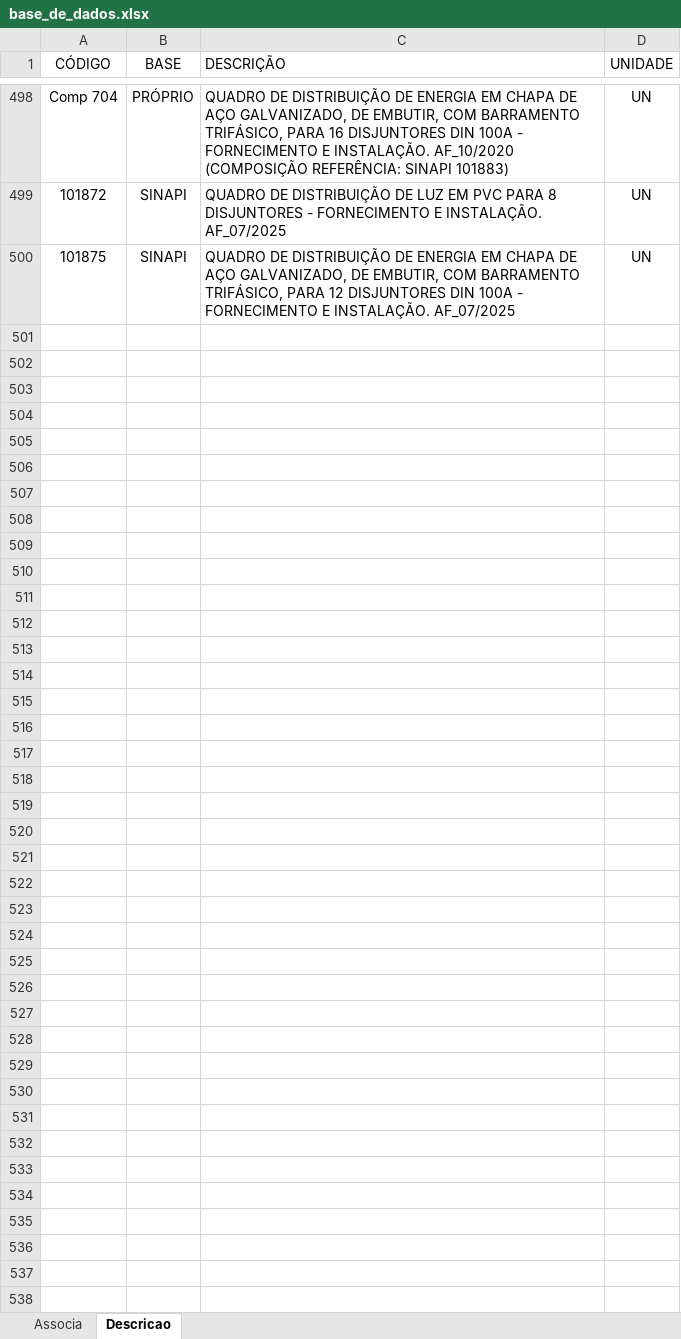
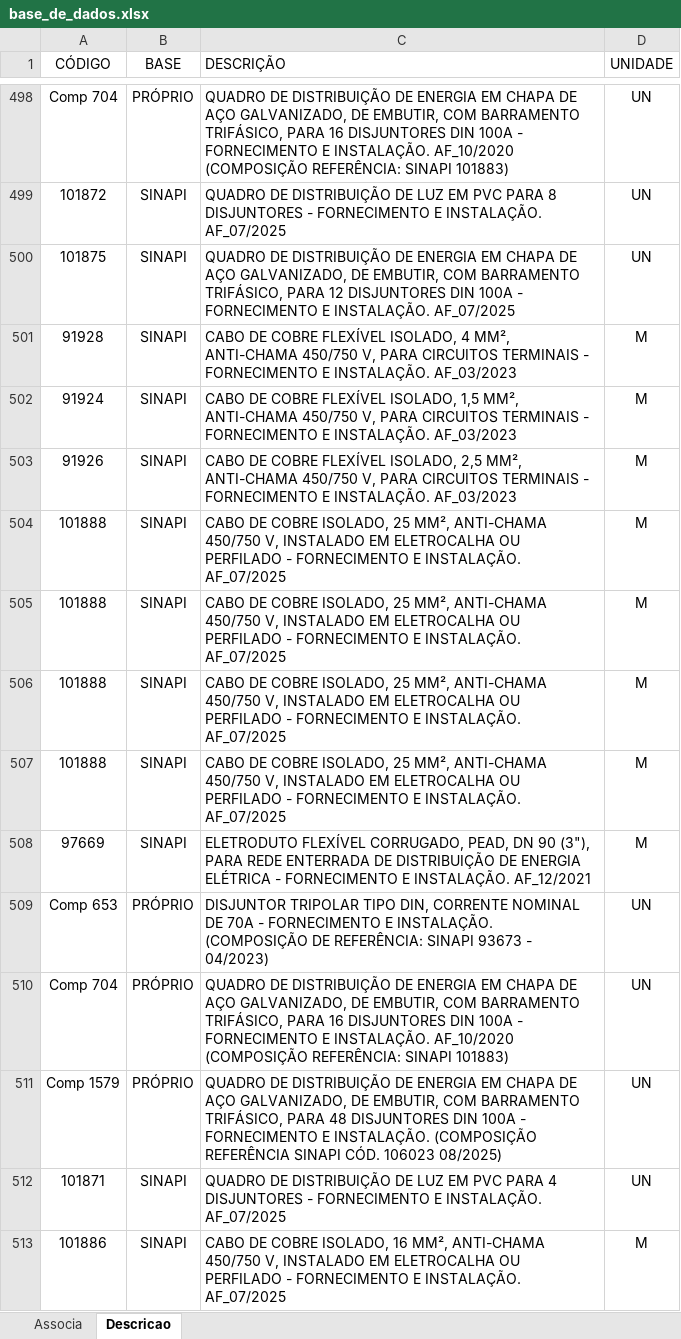
Before and after one commit to rodioegiufao/farmacia_janio, an Excel workbook: 3D/base_de_dados.xlsx, sheet Descricao, drawn as a sheet; only a part is shown, gaps mark what is left out; values as stored, in another font and other column widths than the file's, no borders; the diff names each change by its address in the sheet, - before the commit and + after, or states it on an @@ line.

Commit message:
atualizando base de dados

```diff
--- a/3D/base_de_dados.xlsx (sheet Descricao)
+++ b/3D/base_de_dados.xlsx (sheet Descricao)
+row 501: 91928 | SINAPI | CABO DE COBRE FLEXÍVEL ISOLADO, 4 MM², ANTI-CHAMA 450/750 V, PARA CIRCUITOS TERMINAIS - FORNECIMENTO E INSTALAÇÃO. AF_03/2023 | M
+row 502: 91924 | SINAPI | CABO DE COBRE FLEXÍVEL ISOLADO, 1,5 MM², ANTI-CHAMA 450/750 V, PARA CIRCUITOS TERMINAIS - FORNECIMENTO E INSTALAÇÃO. AF_03/2023 | M
+row 503: 91926 | SINAPI | CABO DE COBRE FLEXÍVEL ISOLADO, 2,5 MM², ANTI-CHAMA 450/750 V, PARA CIRCUITOS TERMINAIS - FORNECIMENTO E INSTALAÇÃO. AF_03/2023 | M
+row 504: 101888 | SINAPI | CABO DE COBRE ISOLADO, 25 MM², ANTI-CHAMA 450/750 V, INSTALADO EM ELETROCALHA OU PERFILADO - FORNECIMENTO E INSTALAÇÃO. AF_07/2025 | M
+row 505: 101888 | SINAPI | CABO DE COBRE ISOLADO, 25 MM², ANTI-CHAMA 450/750 V, INSTALADO EM ELETROCALHA OU PERFILADO - FORNECIMENTO E INSTALAÇÃO. AF_07/2025 | M
+row 506: 101888 | SINAPI | CABO DE COBRE ISOLADO, 25 MM², ANTI-CHAMA 450/750 V, INSTALADO EM ELETROCALHA OU PERFILADO - FORNECIMENTO E INSTALAÇÃO. AF_07/2025 | M
+row 507: 101888 | SINAPI | CABO DE COBRE ISOLADO, 25 MM², ANTI-CHAMA 450/750 V, INSTALADO EM ELETROCALHA OU PERFILADO - FORNECIMENTO E INSTALAÇÃO. AF_07/2025 | M
+row 508: 97669 | SINAPI | ELETRODUTO FLEXÍVEL CORRUGADO, PEAD, DN 90 (3"), PARA REDE ENTERRADA DE DISTRIBUIÇÃO DE ENERGIA ELÉTRICA - FORNECIMENTO E INSTALAÇÃO. AF_12/2021 | M
+row 509: Comp 653 | PRÓPRIO | DISJUNTOR TRIPOLAR TIPO DIN, CORRENTE NOMINAL DE 70A - FORNECIMENTO E INSTALAÇÃO. (COMPOSIÇÃO DE REFERÊNCIA: SINAPI 93673 - 04/2023) | UN
+row 510: Comp 704 | PRÓPRIO | QUADRO DE DISTRIBUIÇÃO DE ENERGIA EM CHAPA DE AÇO GALVANIZADO, DE EMBUTIR, COM BARRAMENTO TRIFÁSICO, PARA 16 DISJUNTORES DIN 100A - FORNECIMENTO E INSTALAÇÃO. AF_10/2020 (COMPOSIÇÃO REFERÊNCIA: SINAPI 101883) | UN
+row 511: Comp 1579 | PRÓPRIO | QUADRO DE DISTRIBUIÇÃO DE ENERGIA EM CHAPA DE AÇO GALVANIZADO, DE EMBUTIR, COM BARRAMENTO TRIFÁSICO, PARA 48 DISJUNTORES DIN 100A - FORNECIMENTO E INSTALAÇÃO. (COMPOSIÇÃO REFERÊNCIA SINAPI CÓD. 106023 08/2025) | UN
+row 512: 101871 | SINAPI | QUADRO DE DISTRIBUIÇÃO DE LUZ EM PVC PARA 4 DISJUNTORES - FORNECIMENTO E INSTALAÇÃO. AF_07/2025 | UN
+row 513: 101886 | SINAPI | CABO DE COBRE ISOLADO, 16 MM², ANTI-CHAMA 450/750 V, INSTALADO EM ELETROCALHA OU PERFILADO - FORNECIMENTO E INSTALAÇÃO. AF_07/2025 | M
```
Also changed, not shown: sheet Associa.
